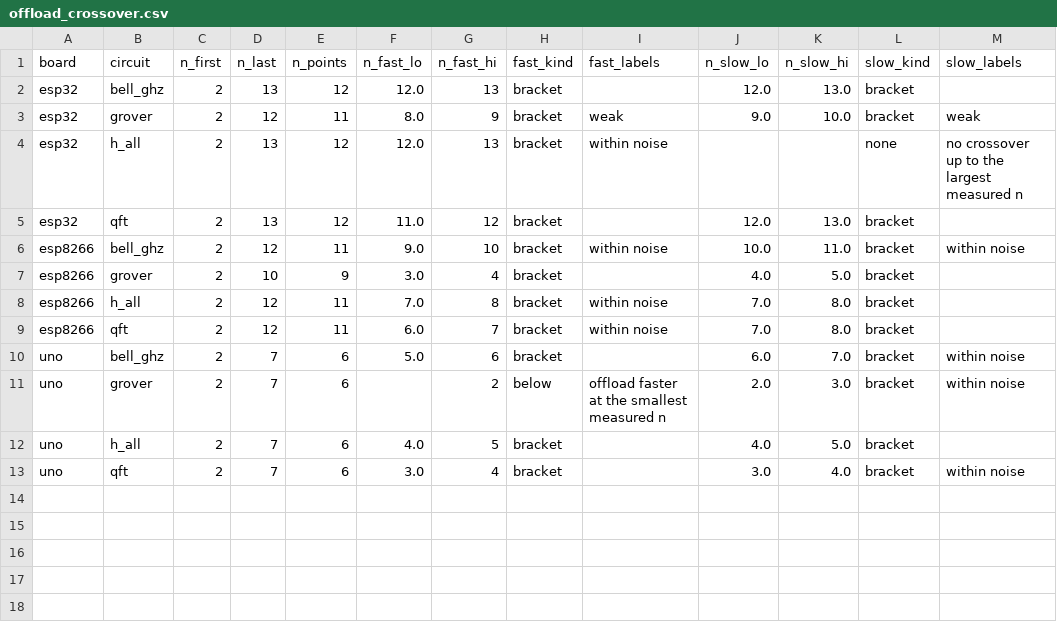
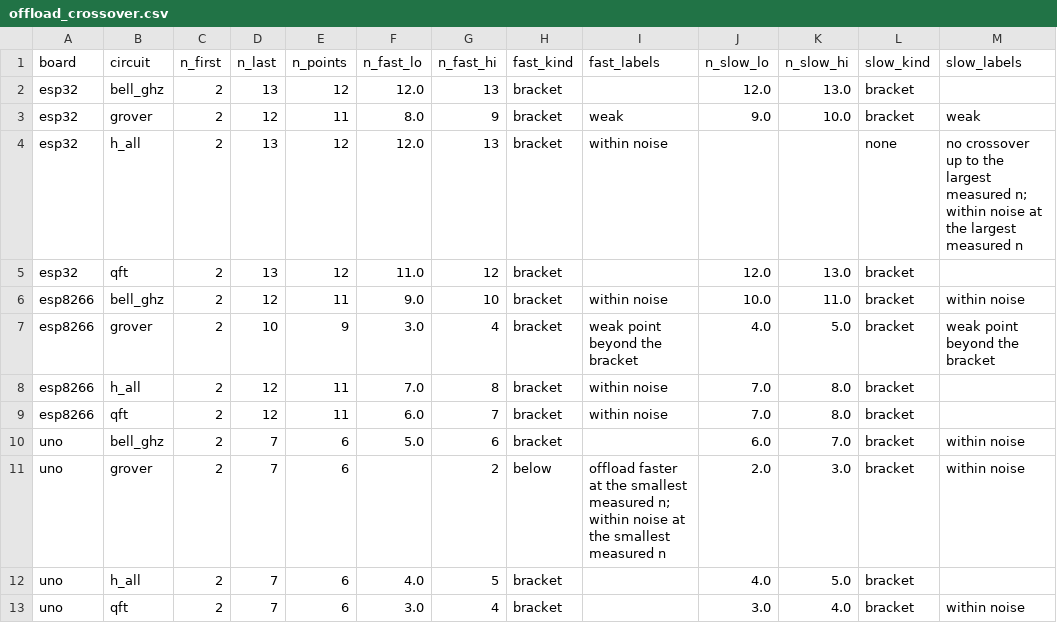
Before and after one commit to 3rasxk/QuantumMCU-Research, a CSV file: data/processed/phase4/offload_crossover.csv, drawn as a sheet.

```diff
--- a/data/processed/phase4/offload_crossover.csv
+++ b/data/processed/phase4/offload_crossover.csv
@@ -3,6 +3,6 @@ esp32,bell_ghz,2,13,12,12.0,13,bracket,,12.0,13.0,bracket,
 esp32,grover,2,12,11,8.0,9,bracket,weak,9.0,10.0,bracket,weak
-esp32,h_all,2,13,12,12.0,13,bracket,within noise,,,none,no crossover up to the largest measured n
+esp32,h_all,2,13,12,12.0,13,bracket,within noise,,,none,no crossover up to the largest measured n; within noise at the largest measured n
 esp32,qft,2,13,12,11.0,12,bracket,,12.0,13.0,bracket,
 esp8266,bell_ghz,2,12,11,9.0,10,bracket,within noise,10.0,11.0,bracket,within noise
-esp8266,grover,2,10,9,3.0,4,bracket,,4.0,5.0,bracket,
+esp8266,grover,2,10,9,3.0,4,bracket,weak point beyond the bracket,4.0,5.0,bracket,weak point beyond the bracket
 esp8266,h_all,2,12,11,7.0,8,bracket,within noise,7.0,8.0,bracket,
@@ -10,3 +10,3 @@ esp8266,qft,2,12,11,6.0,7,bracket,within noise,7.0,8.0,bracket,
 uno,bell_ghz,2,7,6,5.0,6,bracket,,6.0,7.0,bracket,within noise
-uno,grover,2,7,6,,2,below,offload faster at the smallest measured n,2.0,3.0,bracket,within noise
+uno,grover,2,7,6,,2,below,offload faster at the smallest measured n; within noise at the smallest measured n,2.0,3.0,bracket,within noise
 uno,h_all,2,7,6,4.0,5,bracket,,4.0,5.0,bracket,
```
Also changed, not shown: data/derived/recollection_proposals.csv, data/processed/phase4/audit_phase3_inventory.csv, 5 other files.
